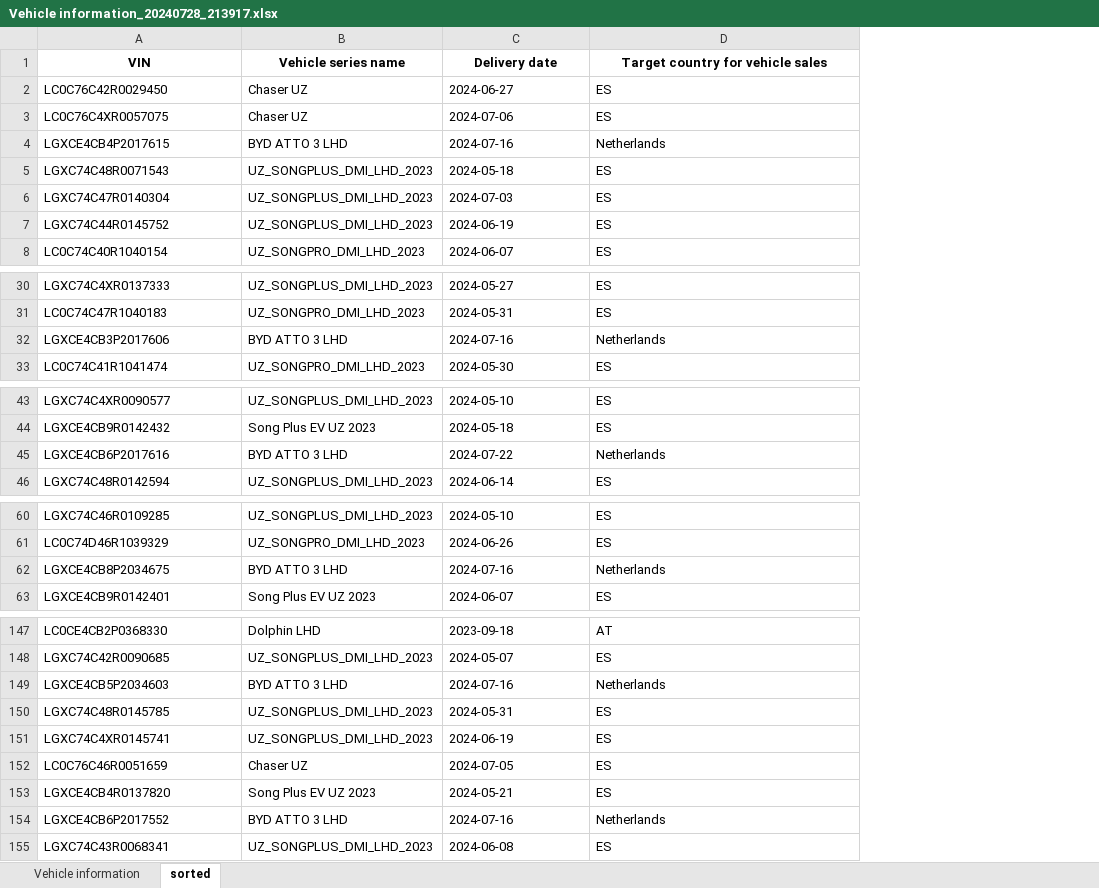
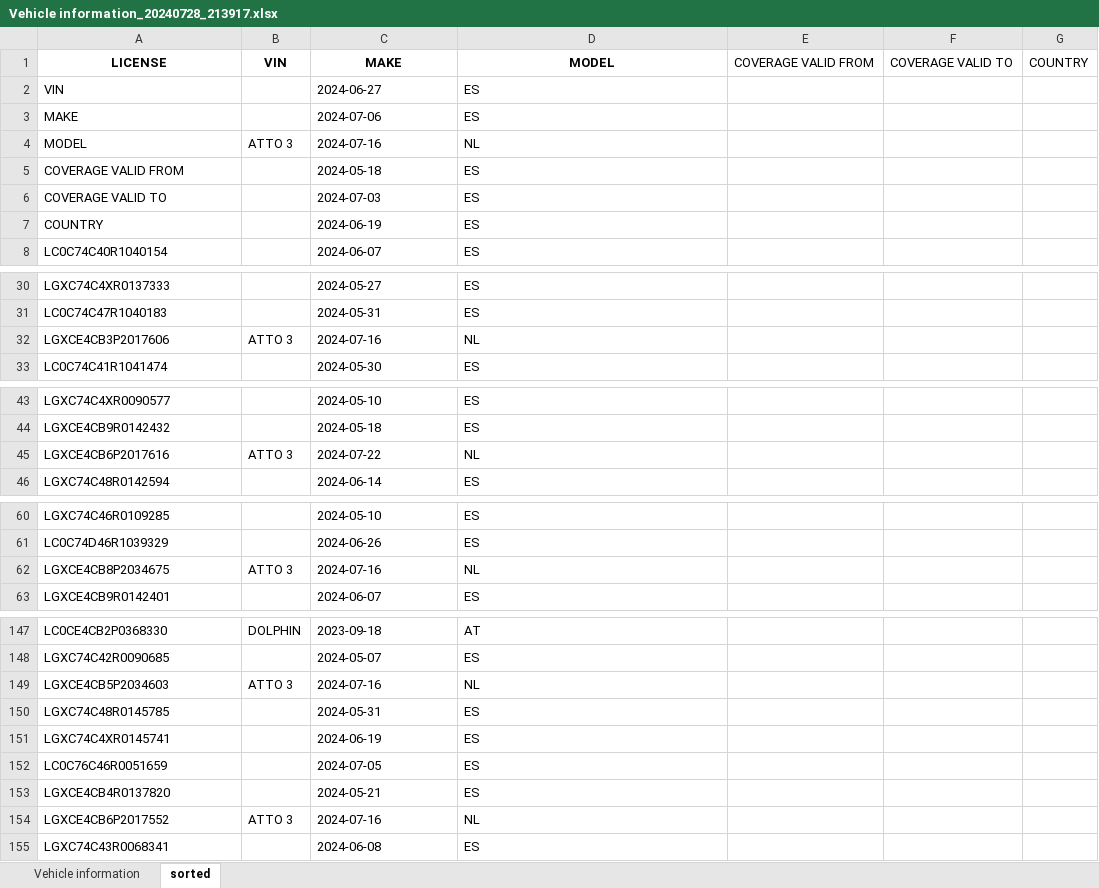
Before and after one commit to Frogie1107/Trivial-data-processing, an Excel workbook: Vehicle information_20240728_213917.xlsx, sheet sorted, drawn as a sheet; only a part is shown, gaps mark what is left out; values as stored, in another font and other column widths than the file's, no borders; removed rows and columns are numbered as before the commit, all else as after; the diff covers the shown part only; the diff names each change by its address in the sheet, - before the commit and + after, or states it on an @@ line.

Commit message:
working on moving the columns

```diff
--- a/Vehicle information_20240728_213917.xlsx (sheet sorted)
+++ b/Vehicle information_20240728_213917.xlsx (sheet sorted)
-column B, row 1: Vehicle series name; row 3: Chaser UZ; rows 5-8: UZ_SONGPLUS_DMI_LHD_2023 | UZ_SONGPLUS_DMI_LHD_2023 | UZ_SONGPLUS_DMI_LHD_2023 | UZ_SONGPRO_DMI_LHD_2023; rows 30-33: UZ_SONGPLUS_DMI_LHD_2023 | UZ_SONGPRO_DMI_LHD_2023 | BYD ATTO 3 LHD | UZ_SONGPRO_DMI_LHD_2023; rows 43-46: UZ_SONGPLUS_DMI_LHD_2023 | Song Plus EV UZ 2023 | BYD ATTO 3 LHD | UZ_SONGPLUS_DMI_LHD_2023; rows 60-63: UZ_SONGPLUS_DMI_LHD_2023 | UZ_SONGPRO_DMI_LHD_2023 | BYD ATTO 3 LHD | Song Plus EV UZ 2023; rows 147-155: Dolphin LHD | UZ_SONGPLUS_DMI_LHD_2023 | BYD ATTO 3 LHD | UZ_SONGPLUS_DMI_LHD_2023 | UZ_SONGPLUS_DMI_LHD_2023 | Chaser UZ | Song Plus EV UZ 2023 | BYD ATTO 3 LHD | UZ_SONGPLUS_DMI_LHD_2023
+column B, row 32: ATTO 3; row 45: ATTO 3; row 62: ATTO 3; rows 147-154: DOLPHIN |  | ATTO 3 |  |  |  |  | ATTO 3
+column E, empty
+column F, empty
+column G, empty
+row 1: LICENSE | VIN | MAKE | MODEL | COVERAGE VALID FROM | COVERAGE VALID TO | COUNTRY
@@ A2 bold: on → off, alignment: center → left @@
-C2: Delivery date
+C2: 2024-06-27
@@ C2:D2 bold: on → off, alignment: center → left @@
-D2: Target country for vehicle sales
+D2: ES
-row 2: LC0C76C42R0029450 | Chaser UZ | 2024-06-27 | ES
-A3: LC0C76C4XR0057075
+A3: MAKE
-row 4: LGXCE4CB4P2017615 | BYD ATTO 3 LHD | 2024-07-16 | Netherlands
+row 4: MODEL | ATTO 3 | 2024-07-16 | NL
-A5: LGXC74C48R0071543
+A5: COVERAGE VALID FROM
-A6: LGXC74C47R0140304
+A6: COVERAGE VALID TO
-A7: LGXC74C44R0145752
+A7: COUNTRY
-D32: Netherlands
+D32: NL
-D45: Netherlands
+D45: NL
-D62: Netherlands
+D62: NL
-D149: Netherlands
+D149: NL
-D154: Netherlands
+D154: NL
```
Also changed, not shown: 7 edited cells elsewhere in this sheet, 3 other files.
